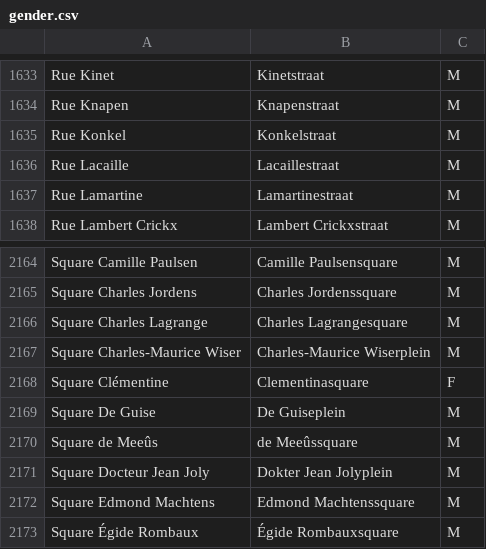
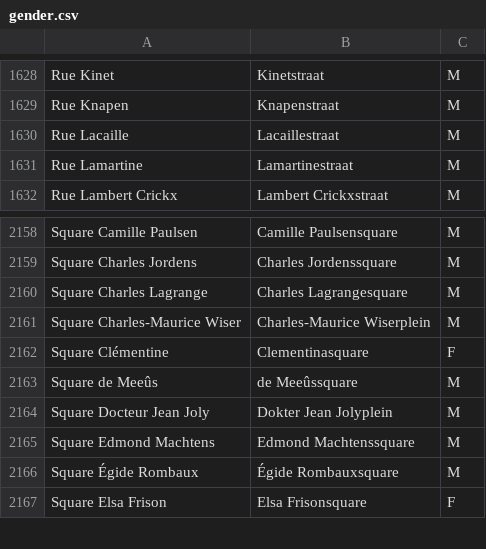
Before and after one commit to EqualStreetNames/equalstreetnames, a CSV file: data/event-2020-02-17/gender.csv, drawn as a sheet; only a part is shown, gaps mark what is left out; the shorter side is filled out with more unchanged rows; the diff covers the shown part only; the diff names each change by its address in the sheet, - before the commit and + after, or states it on an @@ line.

```diff
--- a/data/event-2020-02-17/gender.csv
+++ b/data/event-2020-02-17/gender.csv
-row 1635: Rue Konkel | Konkelstraat | M
-row 2169: Square De Guise | De Guiseplein | M
```
Also changed, not shown: 5 removed rows elsewhere in this file, static/gender.csv, 5 other files.
